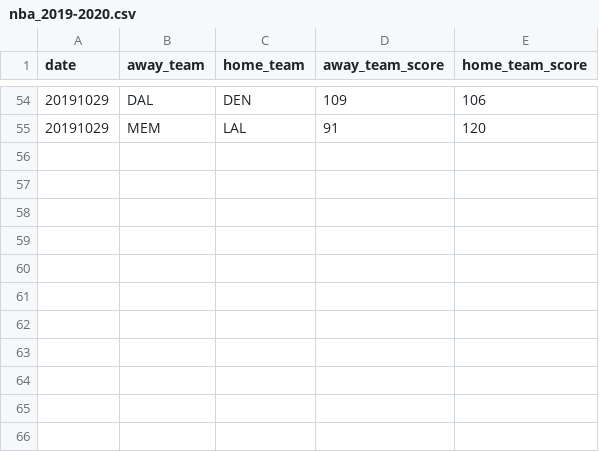
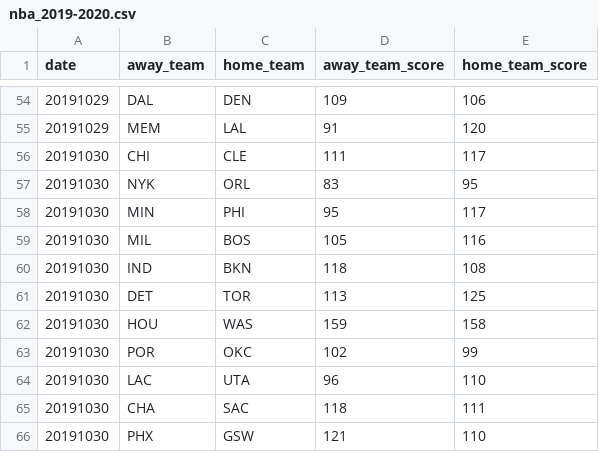
Before and after one commit to shawenyao/Who-is-number-1, a CSV file: data/nba_2019-2020.csv, drawn as a sheet; only a part is shown, gaps mark what is left out; the diff names each change by its address in the sheet, - before the commit and + after, or states it on an @@ line.

```diff
--- a/data/nba_2019-2020.csv
+++ b/data/nba_2019-2020.csv
+row 56: 20191030 | CHI | CLE | 111 | 117
+row 57: 20191030 | NYK | ORL | 83 | 95
+row 58: 20191030 | MIN | PHI | 95 | 117
+row 59: 20191030 | MIL | BOS | 105 | 116
+row 60: 20191030 | IND | BKN | 118 | 108
+row 61: 20191030 | DET | TOR | 113 | 125
+row 62: 20191030 | HOU | WAS | 159 | 158
+row 63: 20191030 | POR | OKC | 102 | 99
+row 64: 20191030 | LAC | UTA | 96 | 110
+row 65: 20191030 | CHA | SAC | 118 | 111
+row 66: 20191030 | PHX | GSW | 121 | 110
```
Also changed, not shown: data/football_2019_2020.csv, 3 other files.
